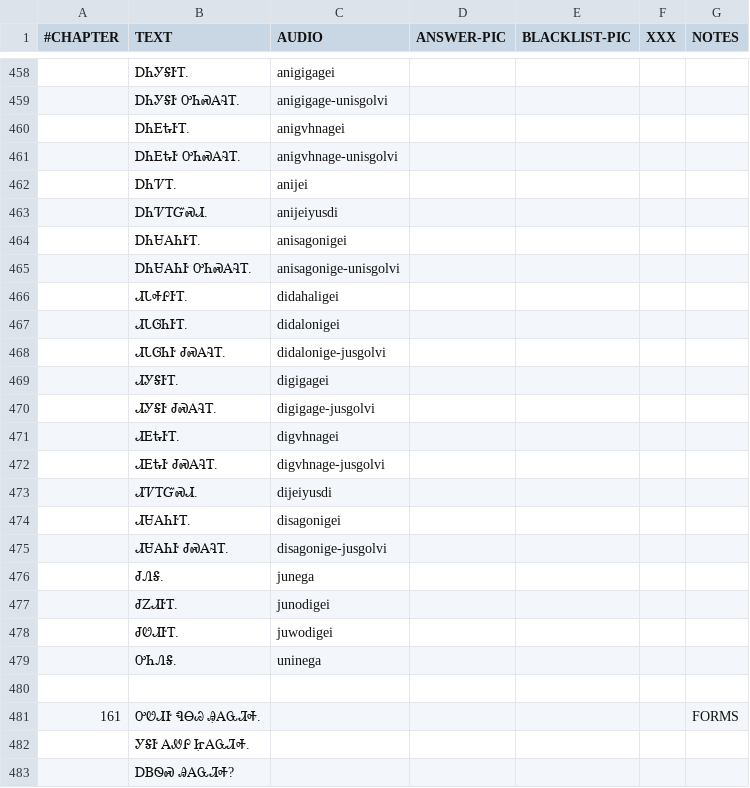
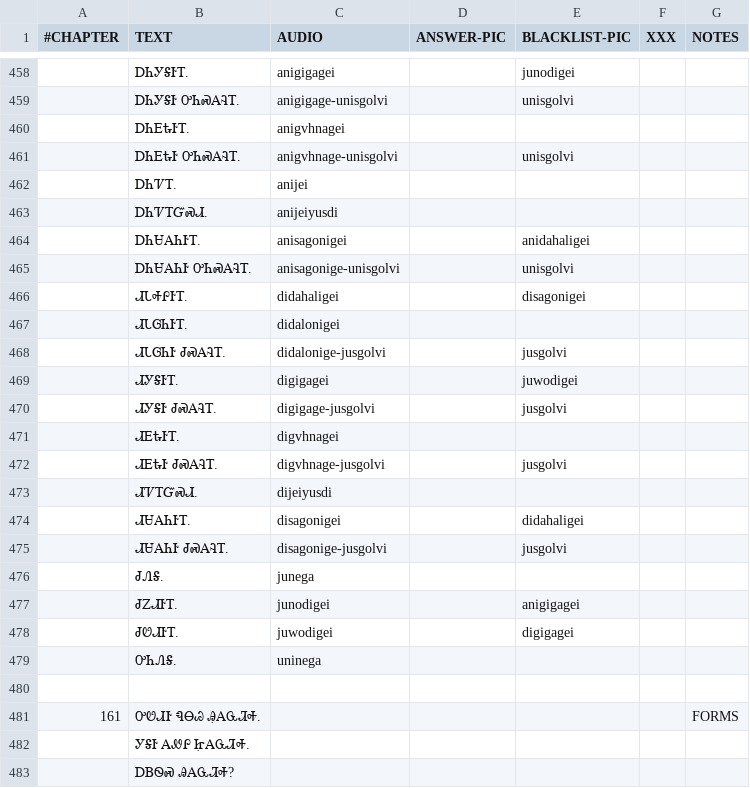
Before and after one commit to CherokeeLanguage/cll1-gdx, a CSV file: cll2ev1-gdx/android/assets/card-data/cards.csv, drawn as a sheet; only a part is shown, gaps mark what is left out; the diff covers the shown part only.

Commit message:
black list certain color combinations

```diff
--- a/cll2ev1-gdx/android/assets/card-data/cards.csv
+++ b/cll2ev1-gdx/android/assets/card-data/cards.csv
@@ -458,22 +458,22 @@
-	ᎠᏂᎩᎦᎨᎢ.	anigigagei				
-	ᎠᏂᎩᎦᎨ ᎤᏂᏍᎪᎸᎢ.	anigigage-unisgolvi				
+	ᎠᏂᎩᎦᎨᎢ.	anigigagei		junodigei		
+	ᎠᏂᎩᎦᎨ ᎤᏂᏍᎪᎸᎢ.	anigigage-unisgolvi		unisgolvi		
 	ᎠᏂᎬᎿᎨᎢ.	anigvhnagei				
-	ᎠᏂᎬᎿᎨ ᎤᏂᏍᎪᎸᎢ.	anigvhnage-unisgolvi				
+	ᎠᏂᎬᎿᎨ ᎤᏂᏍᎪᎸᎢ.	anigvhnage-unisgolvi		unisgolvi		
 	ᎠᏂᏤᎢ.	anijei				
 	ᎠᏂᏤᎢᏳᏍᏗ.	anijeiyusdi				
-	ᎠᏂᏌᎪᏂᎨᎢ.	anisagonigei				
-	ᎠᏂᏌᎪᏂᎨ ᎤᏂᏍᎪᎸᎢ.	anisagonige-unisgolvi				
-	ᏗᏓᎭᎵᎨᎢ.	didahaligei				
+	ᎠᏂᏌᎪᏂᎨᎢ.	anisagonigei		anidahaligei		
+	ᎠᏂᏌᎪᏂᎨ ᎤᏂᏍᎪᎸᎢ.	anisagonige-unisgolvi		unisgolvi		
+	ᏗᏓᎭᎵᎨᎢ.	didahaligei		disagonigei		
 	ᏗᏓᎶᏂᎨᎢ.	didalonigei				
-	ᏗᏓᎶᏂᎨ ᏧᏍᎪᎸᎢ.	didalonige-jusgolvi				
-	ᏗᎩᎦᎨᎢ.	digigagei				
-	ᏗᎩᎦᎨ ᏧᏍᎪᎸᎢ.	digigage-jusgolvi				
+	ᏗᏓᎶᏂᎨ ᏧᏍᎪᎸᎢ.	didalonige-jusgolvi		jusgolvi		
+	ᏗᎩᎦᎨᎢ.	digigagei		juwodigei		
+	ᏗᎩᎦᎨ ᏧᏍᎪᎸᎢ.	digigage-jusgolvi		jusgolvi		
 	ᏗᎬᎿᎨᎢ.	digvhnagei				
-	ᏗᎬᎿᎨ ᏧᏍᎪᎸᎢ.	digvhnage-jusgolvi				
+	ᏗᎬᎿᎨ ᏧᏍᎪᎸᎢ.	digvhnage-jusgolvi		jusgolvi		
 	ᏗᏤᎢᏳᏍᏗ.	dijeiyusdi				
-	ᏗᏌᎪᏂᎨᎢ.	disagonigei				
-	ᏗᏌᎪᏂᎨ ᏧᏍᎪᎸᎢ.	disagonige-jusgolvi				
+	ᏗᏌᎪᏂᎨᎢ.	disagonigei		didahaligei		
+	ᏗᏌᎪᏂᎨ ᏧᏍᎪᎸᎢ.	disagonige-jusgolvi		jusgolvi		
 	ᏧᏁᎦ.	junega				
-	ᏧᏃᏗᎨᎢ.	junodigei				
-	ᏧᏬᏗᎨᎢ.	juwodigei				
+	ᏧᏃᏗᎨᎢ.	junodigei		anigigagei		
+	ᏧᏬᏗᎨᎢ.	juwodigei		digigagei		
 	ᎤᏂᏁᎦ.	uninega				
```
Also changed, not shown: 17 edited cells elsewhere in this file, 4 other files.
